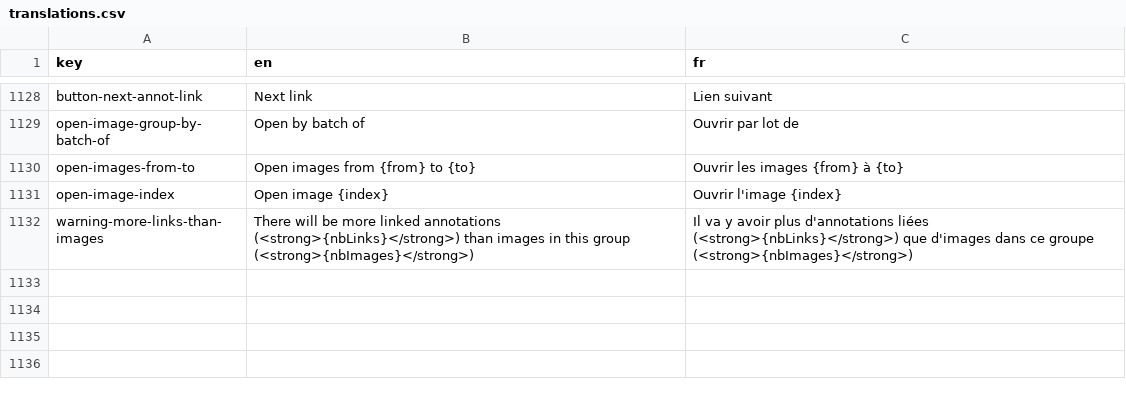
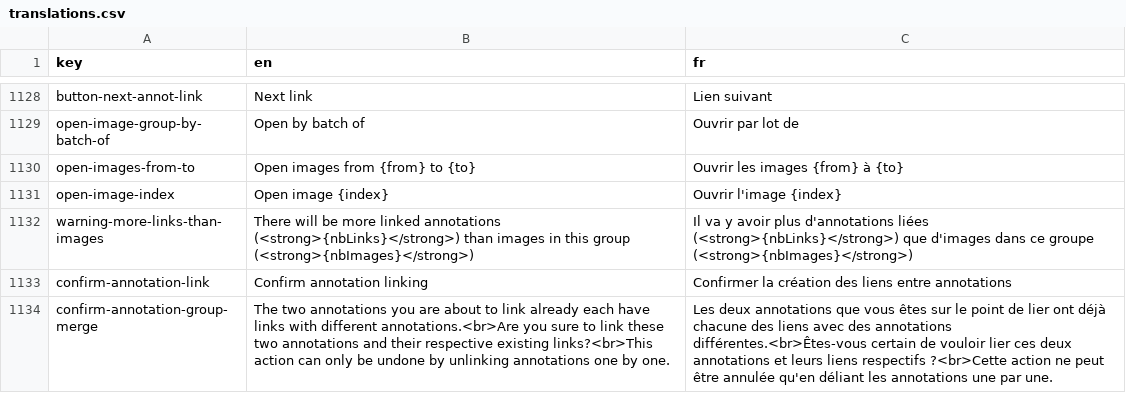
Before and after one commit to cytomine/Cytomine-Web-UI, a CSV file: src/locales/translations.csv, drawn as a sheet; only a part is shown, gaps mark what is left out; the diff names each change by its address in the sheet, - before the commit and + after, or states it on an @@ line.

Commit message:
Add confirm dialog for annotation group merge

```diff
--- a/src/locales/translations.csv
+++ b/src/locales/translations.csv
+row 1133: confirm-annotation-link | Confirm annotation linking | Confirmer la création des liens entre annotations
+row 1134: confirm-annotation-group-merge | The two annotations you are about to link already each have links with different annotations.<br>Are you sure to link these two annotations and their respective existing links?<br>This action can only be undone by unlinking annotations one by one. | Les deux annotations que vous êtes sur le point de lier ont déjà chacune des liens avec des annotations différentes.<br>Êtes-vous certain de vouloir lier ces deux annotations et leurs liens respectifs ?<br>Cette action ne peut être annulée qu'en déliant les annotations une par une.
```
Also changed, not shown: 1 other file.
